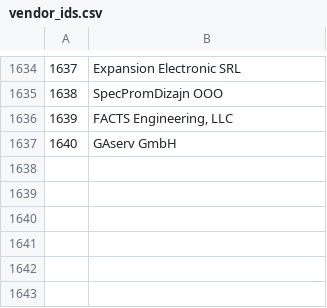
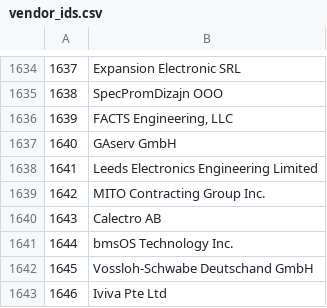
Before and after one commit to bacnet-ex/bacstack, a CSV file: priv/vendor_ids.csv, drawn as a sheet; only a part is shown, gaps mark what is left out; the diff names each change by its address in the sheet, - before the commit and + after, or states it on an @@ line.

Commit message:
Sync to GitHub

```diff
--- a/priv/vendor_ids.csv
+++ b/priv/vendor_ids.csv
+row 1638: 1641 | Leeds Electronics Engineering Limited
+row 1639: 1642 | MITO Contracting Group Inc.
+row 1640: 1643 | Calectro AB
+row 1641: 1644 | bmsOS Technology Inc.
+row 1642: 1645 | Vossloh-Schwabe Deutschand GmbH
+row 1643: 1646 | Iviva Pte Ltd
```
